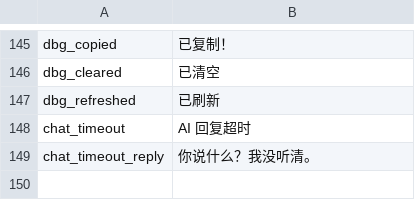
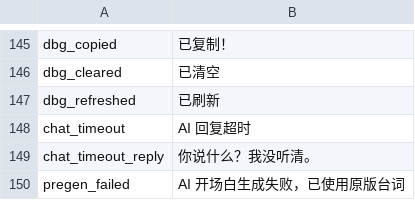
Before and after one commit to sanguodxj-byte/Probablytalk, a CSV file: Localization/zh.csv, drawn as a sheet; only a part is shown, gaps mark what is left out; the diff names each change by its address in the sheet, - before the commit and + after, or states it on an @@ line.

```diff
--- a/Localization/zh.csv
+++ b/Localization/zh.csv
+row 150: pregen_failed | AI 开场白生成失败，已使用原版台词
```
Also changed, not shown: Localization/en.csv.
